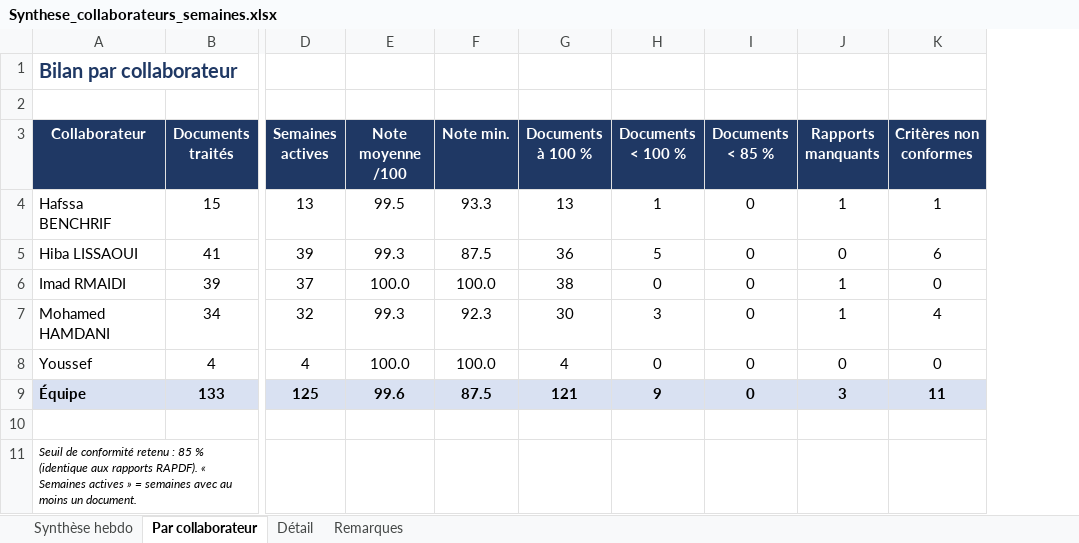
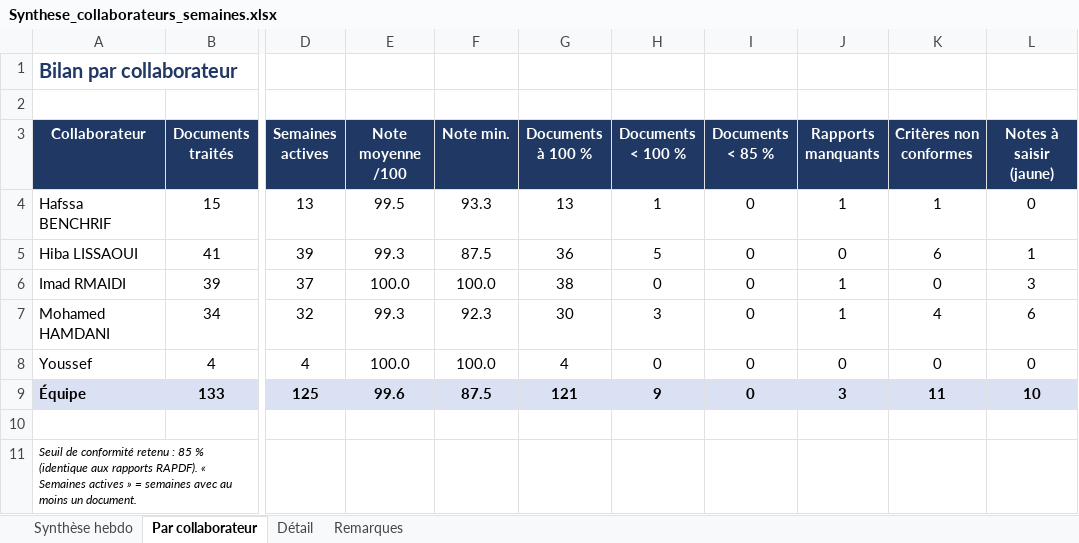
Before and after one commit to moubrahim23-ai/Xisimus, an Excel workbook: Synthese_collaborateurs_semaines.xlsx, sheet Par collaborateur, drawn as a sheet; only a part is shown, gaps mark what is left out; values as stored, in another font and other column widths than the file's, no borders; the diff names each change by its address in the sheet, - before the commit and + after, or states it on an @@ line.

```diff
--- a/Synthese_collaborateurs_semaines.xlsx (sheet Par collaborateur)
+++ b/Synthese_collaborateurs_semaines.xlsx (sheet Par collaborateur)
+column L (Notes à saisir (jaune)), rows 4-9: 0 | 1 | 3 | 6 | 0 | 10
```
Also changed, not shown: sheet Remarques, sheet Détail, formulas that keep their value.
